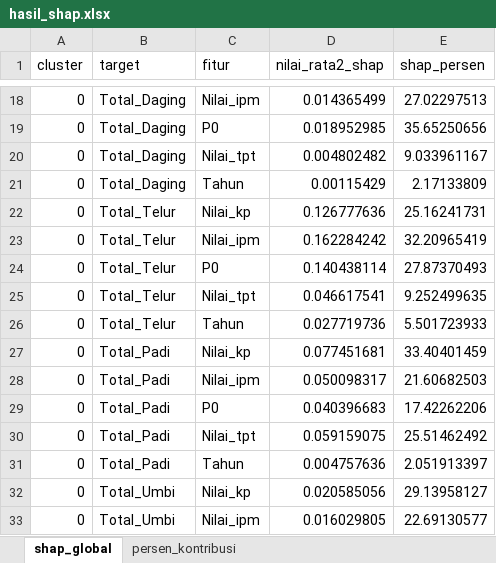
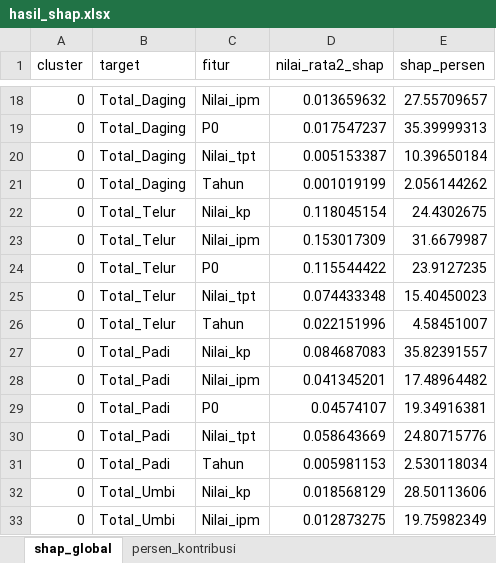
Before and after one commit to IreneCarlLewis/prediksikonsumsipangan, an Excel workbook: hasil/hasil_shap.xlsx, sheet shap_global, drawn as a sheet; only a part is shown, gaps mark what is left out; values as stored, in another font and other column widths than the file's, no borders; the diff covers the shown part only; the diff names each change by its address in the sheet, - before the commit and + after, or states it on an @@ line.

```diff
--- a/hasil/hasil_shap.xlsx (sheet shap_global)
+++ b/hasil/hasil_shap.xlsx (sheet shap_global)
-D18 (nilai_rata2_shap): 0.014365499
+D18 (nilai_rata2_shap): 0.013659632
-E18 (shap_persen): 27.02297513
+E18 (shap_persen): 27.55709657
-D19 (nilai_rata2_shap): 0.018952985
+D19 (nilai_rata2_shap): 0.017547237
-E19 (shap_persen): 35.65250656
+E19 (shap_persen): 35.39999313
-D20 (nilai_rata2_shap): 0.004802482
+D20 (nilai_rata2_shap): 0.005153387
-E20 (shap_persen): 9.033961167
+E20 (shap_persen): 10.39650184
-D21 (nilai_rata2_shap): 0.00115429
+D21 (nilai_rata2_shap): 0.001019199
-E21 (shap_persen): 2.17133809
+E21 (shap_persen): 2.056144262
-D22 (nilai_rata2_shap): 0.126777636
+D22 (nilai_rata2_shap): 0.118045154
-E22 (shap_persen): 25.16241731
+E22 (shap_persen): 24.4302675
-D23 (nilai_rata2_shap): 0.162284242
+D23 (nilai_rata2_shap): 0.153017309
-E23 (shap_persen): 32.20965419
+E23 (shap_persen): 31.6679987
-D24 (nilai_rata2_shap): 0.140438114
+D24 (nilai_rata2_shap): 0.115544422
-E24 (shap_persen): 27.87370493
+E24 (shap_persen): 23.9127235
-D25 (nilai_rata2_shap): 0.046617541
+D25 (nilai_rata2_shap): 0.074433348
-E25 (shap_persen): 9.252499635
+E25 (shap_persen): 15.40450023
-D26 (nilai_rata2_shap): 0.027719736
+D26 (nilai_rata2_shap): 0.022151996
-E26 (shap_persen): 5.501723933
+E26 (shap_persen): 4.58451007
-D27 (nilai_rata2_shap): 0.077451681
+D27 (nilai_rata2_shap): 0.084687083
-E27 (shap_persen): 33.40401459
+E27 (shap_persen): 35.82391557
-D28 (nilai_rata2_shap): 0.050098317
+D28 (nilai_rata2_shap): 0.041345201
-E28 (shap_persen): 21.60682503
+E28 (shap_persen): 17.48964482
-D29 (nilai_rata2_shap): 0.040396683
+D29 (nilai_rata2_shap): 0.04574107
-E29 (shap_persen): 17.42262206
+E29 (shap_persen): 19.34916381
-D30 (nilai_rata2_shap): 0.059159075
+D30 (nilai_rata2_shap): 0.058643669
-E30 (shap_persen): 25.51462492
+E30 (shap_persen): 24.80715776
-D31 (nilai_rata2_shap): 0.004757636
+D31 (nilai_rata2_shap): 0.005981153
-E31 (shap_persen): 2.051913397
+E31 (shap_persen): 2.530118034
-D32 (nilai_rata2_shap): 0.020585056
+D32 (nilai_rata2_shap): 0.018568129
-E32 (shap_persen): 29.13958127
+E32 (shap_persen): 28.50113606
-D33 (nilai_rata2_shap): 0.016029805
+D33 (nilai_rata2_shap): 0.012873275
-E33 (shap_persen): 22.69130577
+E33 (shap_persen): 19.75982349
```
Also changed, not shown: 328 edited cells elsewhere in this sheet, sheet persen_kontribusi, hasil/metrik_per_cluster.xlsx, 37 other files.
